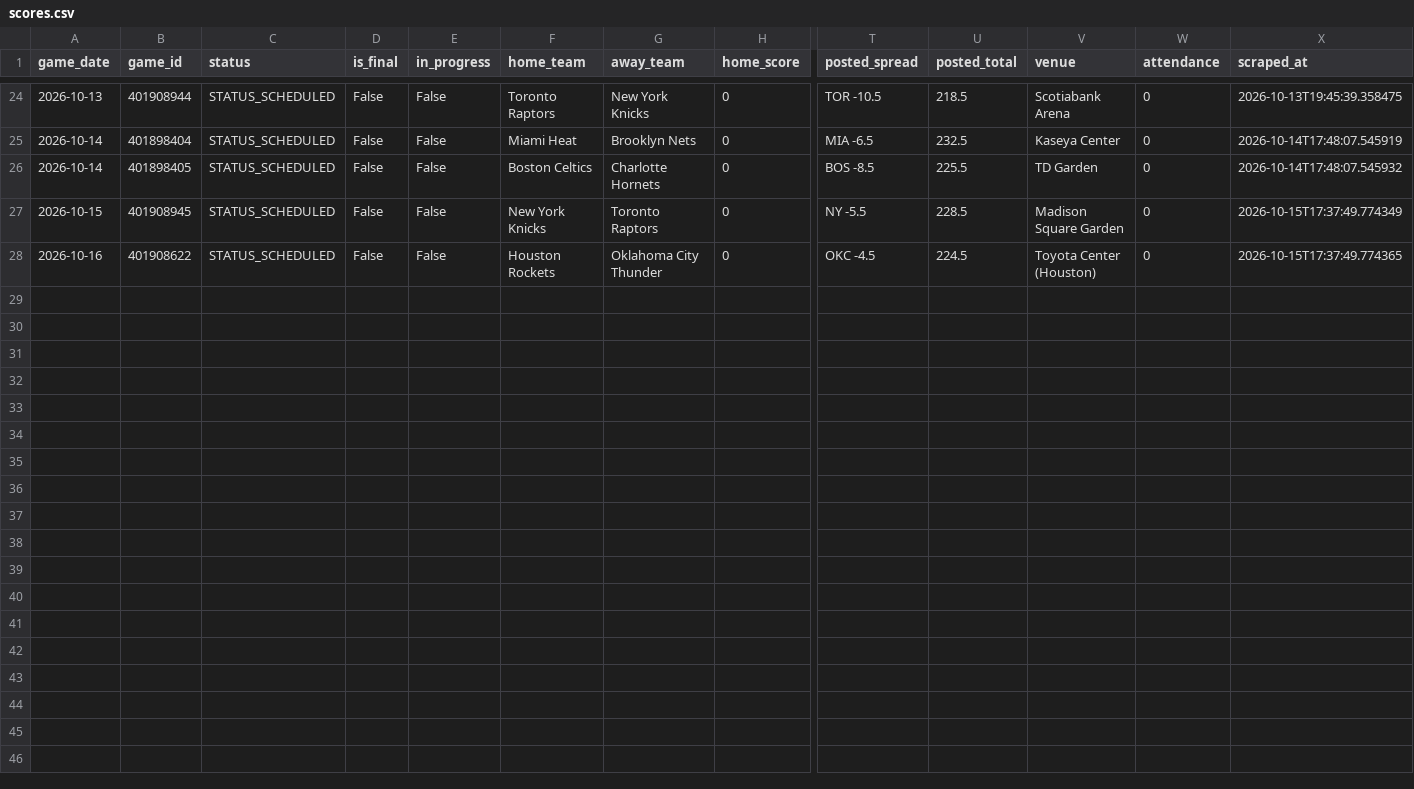
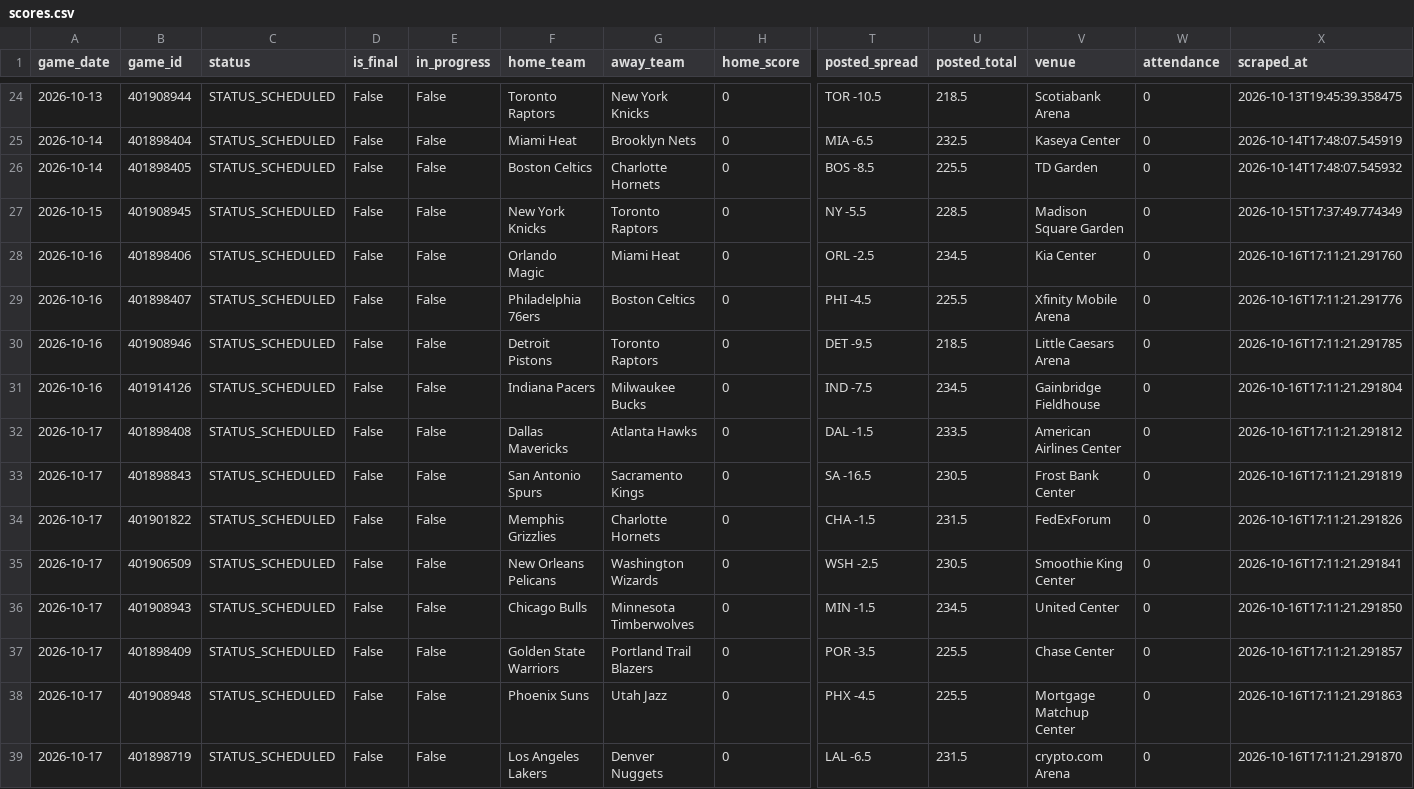
Before and after one commit to bigtyme2k3/Nba-model, a CSV file: data/raw/scores.csv, drawn as a sheet; only a part is shown, gaps mark what is left out; addresses are those after the commit; rows hold the shown columns only; the diff names each change by its address in the sheet, - before the commit and + after, or states it on an @@ line.

```diff
--- a/data/raw/scores.csv
+++ b/data/raw/scores.csv
+row 28: 2026-10-16 | 401898406 | STATUS_SCHEDULED | False | False | Orlando Magic | Miami Heat | 0 | ORL -2.5 | 234.5 | Kia Center | 0 | 2026-10-16T17:11:21.291760
+row 29: 2026-10-16 | 401898407 | STATUS_SCHEDULED | False | False | Philadelphia 76ers | Boston Celtics | 0 | PHI -4.5 | 225.5 | Xfinity Mobile Arena | 0 | 2026-10-16T17:11:21.291776
-B30 (game_id): 401908622
+B30 (game_id): 401908946
-F30 (home_team): Houston Rockets
+F30 (home_team): Detroit Pistons
-G30 (away_team): Oklahoma City Thunder
+G30 (away_team): Toronto Raptors
-T30 (posted_spread): OKC -4.5
+T30 (posted_spread): DET -9.5
-U30 (posted_total): 224.5
+U30 (posted_total): 218.5
-V30 (venue): Toyota Center (Houston)
+V30 (venue): Little Caesars Arena
-X30 (scraped_at): 2026-10-15T17:37:49.774365
+X30 (scraped_at): 2026-10-16T17:11:21.291785
+row 31: 2026-10-16 | 401914126 | STATUS_SCHEDULED | False | False | Indiana Pacers | Milwaukee Bucks | 0 | IND -7.5 | 234.5 | Gainbridge Fieldhouse | 0 | 2026-10-16T17:11:21.291804
+row 32: 2026-10-17 | 401898408 | STATUS_SCHEDULED | False | False | Dallas Mavericks | Atlanta Hawks | 0 | DAL -1.5 | 233.5 | American Airlines Center | 0 | 2026-10-16T17:11:21.291812
+row 33: 2026-10-17 | 401898843 | STATUS_SCHEDULED | False | False | San Antonio Spurs | Sacramento Kings | 0 | SA -16.5 | 230.5 | Frost Bank Center | 0 | 2026-10-16T17:11:21.291819
+row 34: 2026-10-17 | 401901822 | STATUS_SCHEDULED | False | False | Memphis Grizzlies | Charlotte Hornets | 0 | CHA -1.5 | 231.5 | FedExForum | 0 | 2026-10-16T17:11:21.291826
+row 35: 2026-10-17 | 401906509 | STATUS_SCHEDULED | False | False | New Orleans Pelicans | Washington Wizards | 0 | WSH -2.5 | 230.5 | Smoothie King Center | 0 | 2026-10-16T17:11:21.291841
+row 36: 2026-10-17 | 401908943 | STATUS_SCHEDULED | False | False | Chicago Bulls | Minnesota Timberwolves | 0 | MIN -1.5 | 234.5 | United Center | 0 | 2026-10-16T17:11:21.291850
+row 37: 2026-10-17 | 401898409 | STATUS_SCHEDULED | False | False | Golden State Warriors | Portland Trail Blazers | 0 | POR -3.5 | 225.5 | Chase Center | 0 | 2026-10-16T17:11:21.291857
+row 38: 2026-10-17 | 401908948 | STATUS_SCHEDULED | False | False | Phoenix Suns | Utah Jazz | 0 | PHX -4.5 | 225.5 | Mortgage Matchup Center | 0 | 2026-10-16T17:11:21.291863
+row 39: 2026-10-17 | 401898719 | STATUS_SCHEDULED | False | False | Los Angeles Lakers | Denver Nuggets | 0 | LAL -6.5 | 231.5 | crypto.com Arena | 0 | 2026-10-16T17:11:21.291870
```
Also changed, not shown: data/processed/master_2026.csv, data/processed/player_profiles_latest.csv, 20 other files.
